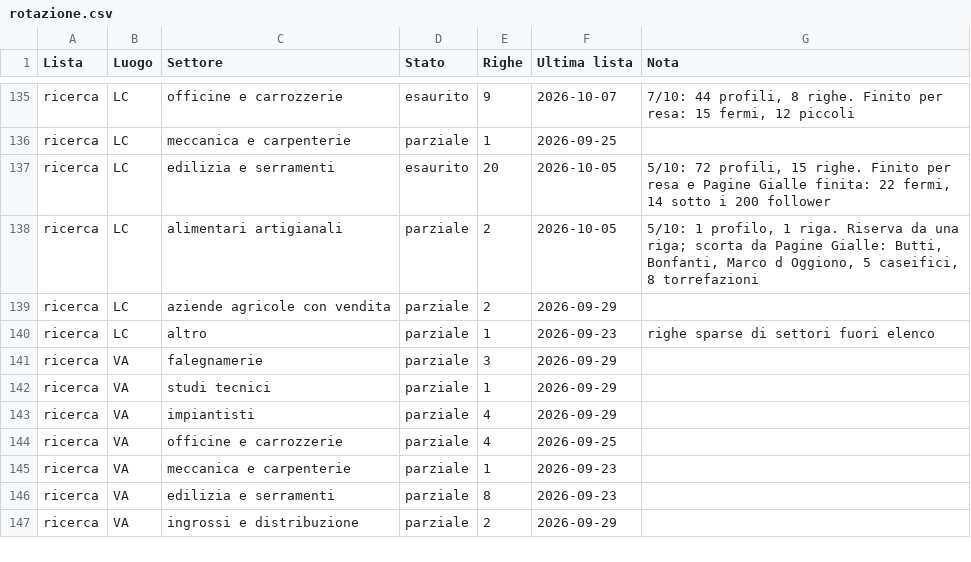
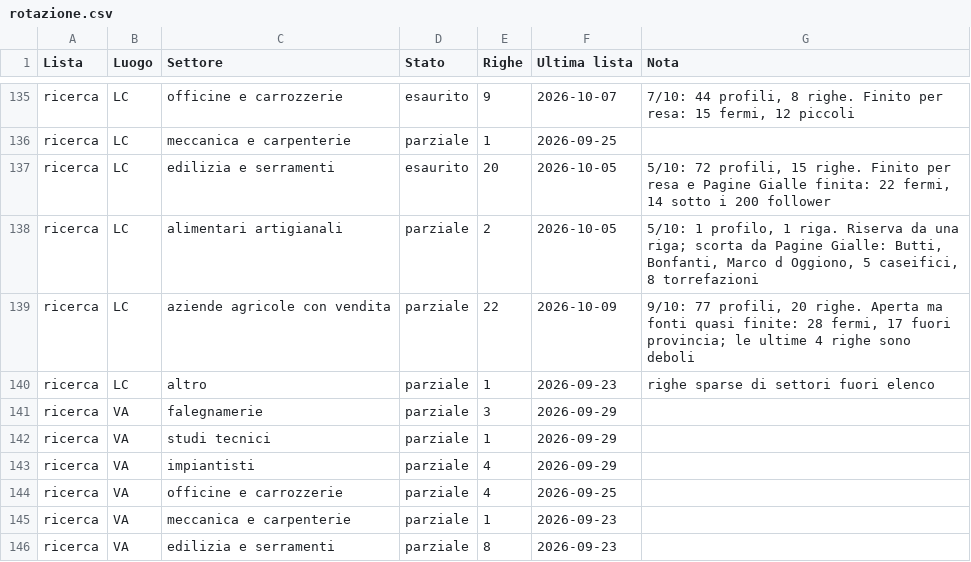
Before and after one commit to Nixo999/denki-brain, a CSV file: 02-Sales/liste/rotazione.csv, drawn as a sheet; only a part is shown, gaps mark what is left out; the shorter side is filled out with more unchanged rows.

```diff
--- a/02-Sales/liste/rotazione.csv
+++ b/02-Sales/liste/rotazione.csv
@@ -138,3 +138,3 @@ ricerca,LC,edilizia e serramenti,esaurito,20,2026-10-05,"5/10: 72 profili, 15 ri
 ricerca,LC,alimentari artigianali,parziale,2,2026-10-05,"5/10: 1 profilo, 1 riga. Riserva da una riga; scorta da Pagine Gialle: Butti, Bonfanti, Marco d Oggiono, 5 caseifici, 8 torrefazioni"
-ricerca,LC,aziende agricole con vendita,parziale,2,2026-09-29,
+ricerca,LC,aziende agricole con vendita,parziale,22,2026-10-09,"9/10: 77 profili, 20 righe. Aperta ma fonti quasi finite: 28 fermi, 17 fuori provincia; le ultime 4 righe sono deboli"
 ricerca,LC,altro,parziale,1,2026-09-23,righe sparse di settori fuori elenco
```
Also changed, not shown: 2 other files.
